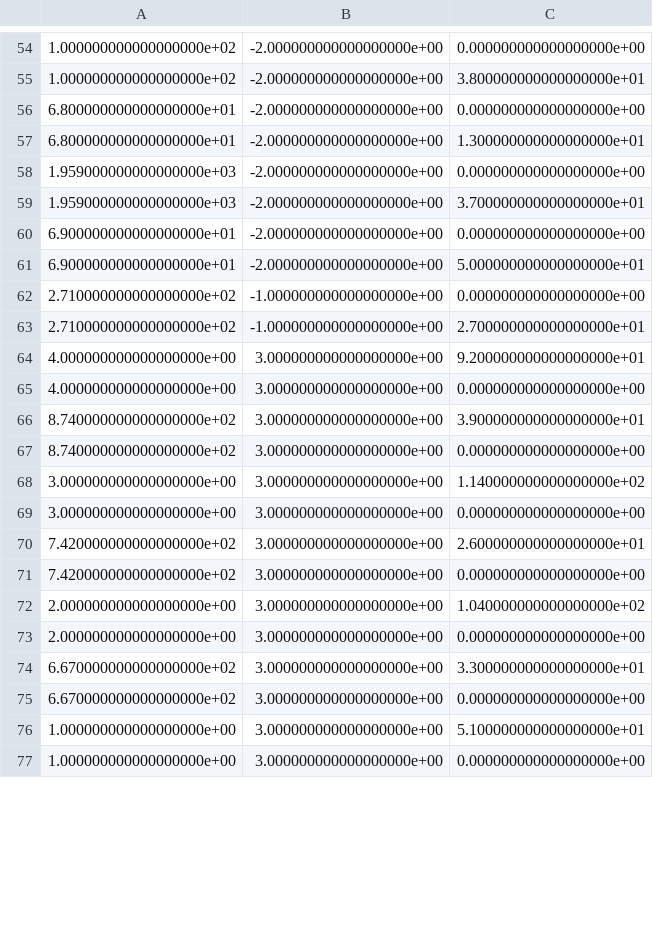
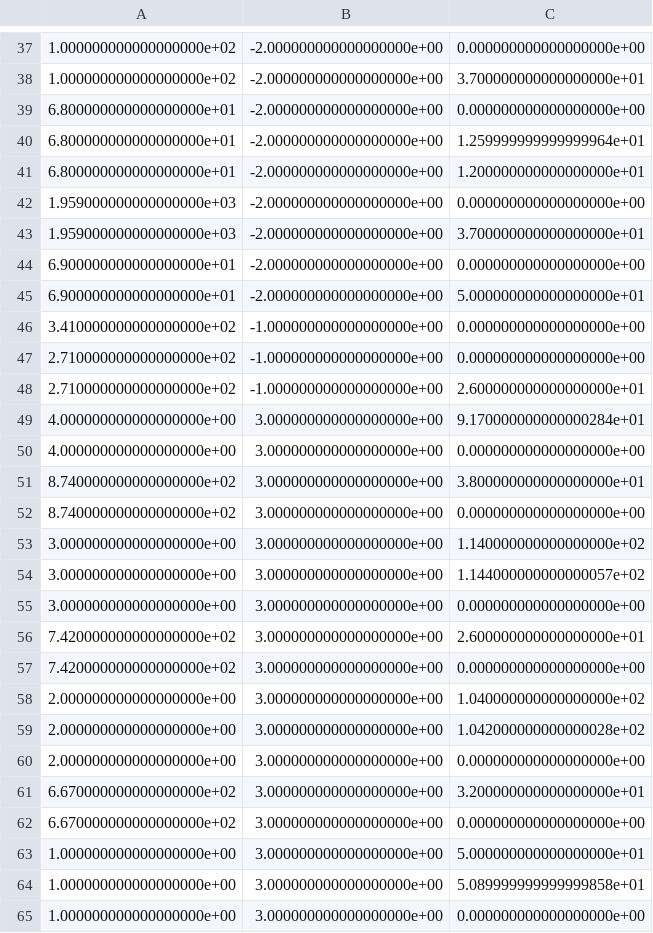
Before and after one commit to rpi-isaac-lab/carla, a CSV file: SimClean/PythonAP/isacc_gh_testing/Data/route.csv, drawn as a sheet; only a part is shown, gaps mark what is left out; the diff covers the shown part only.

```diff
--- a/SimClean/PythonAP/isacc_gh_testing/Data/route.csv
+++ b/SimClean/PythonAP/isacc_gh_testing/Data/route.csv
@@ -54,5 +37,6 @@
 1.000000000000000000e+02,-2.000000000000000000e+00,0.000000000000000000e+00
-1.000000000000000000e+02,-2.000000000000000000e+00,3.800000000000000000e+01
+1.000000000000000000e+02,-2.000000000000000000e+00,3.700000000000000000e+01
 6.800000000000000000e+01,-2.000000000000000000e+00,0.000000000000000000e+00
-6.800000000000000000e+01,-2.000000000000000000e+00,1.300000000000000000e+01
+6.800000000000000000e+01,-2.000000000000000000e+00,1.259999999999999964e+01
+6.800000000000000000e+01,-2.000000000000000000e+00,1.200000000000000000e+01
 1.959000000000000000e+03,-2.000000000000000000e+00,0.000000000000000000e+00
@@ -61,9 +45,11 @@
 6.900000000000000000e+01,-2.000000000000000000e+00,5.000000000000000000e+01
+3.410000000000000000e+02,-1.000000000000000000e+00,0.000000000000000000e+00
 2.710000000000000000e+02,-1.000000000000000000e+00,0.000000000000000000e+00
-2.710000000000000000e+02,-1.000000000000000000e+00,2.700000000000000000e+01
-4.000000000000000000e+00,3.000000000000000000e+00,9.200000000000000000e+01
+2.710000000000000000e+02,-1.000000000000000000e+00,2.600000000000000000e+01
+4.000000000000000000e+00,3.000000000000000000e+00,9.170000000000000284e+01
 4.000000000000000000e+00,3.000000000000000000e+00,0.000000000000000000e+00
-8.740000000000000000e+02,3.000000000000000000e+00,3.900000000000000000e+01
+8.740000000000000000e+02,3.000000000000000000e+00,3.800000000000000000e+01
 8.740000000000000000e+02,3.000000000000000000e+00,0.000000000000000000e+00
 3.000000000000000000e+00,3.000000000000000000e+00,1.140000000000000000e+02
+3.000000000000000000e+00,3.000000000000000000e+00,1.144000000000000057e+02
 3.000000000000000000e+00,3.000000000000000000e+00,0.000000000000000000e+00
@@ -72,6 +58,8 @@
 2.000000000000000000e+00,3.000000000000000000e+00,1.040000000000000000e+02
+2.000000000000000000e+00,3.000000000000000000e+00,1.042000000000000028e+02
 2.000000000000000000e+00,3.000000000000000000e+00,0.000000000000000000e+00
-6.670000000000000000e+02,3.000000000000000000e+00,3.300000000000000000e+01
+6.670000000000000000e+02,3.000000000000000000e+00,3.200000000000000000e+01
 6.670000000000000000e+02,3.000000000000000000e+00,0.000000000000000000e+00
-1.000000000000000000e+00,3.000000000000000000e+00,5.100000000000000000e+01
+1.000000000000000000e+00,3.000000000000000000e+00,5.000000000000000000e+01
+1.000000000000000000e+00,3.000000000000000000e+00,5.089999999999999858e+01
 1.000000000000000000e+00,3.000000000000000000e+00,0.000000000000000000e+00
```
Also changed, not shown: 22 added rows, 8 removed rows, 16 moved rows and 9 edited cells elsewhere in this file.
